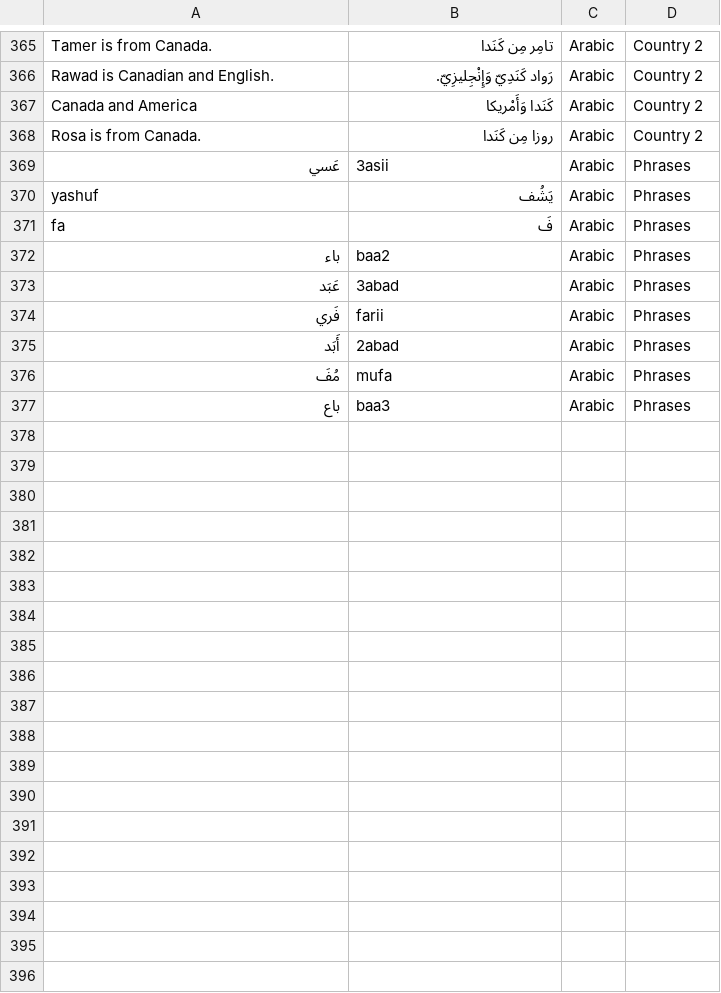
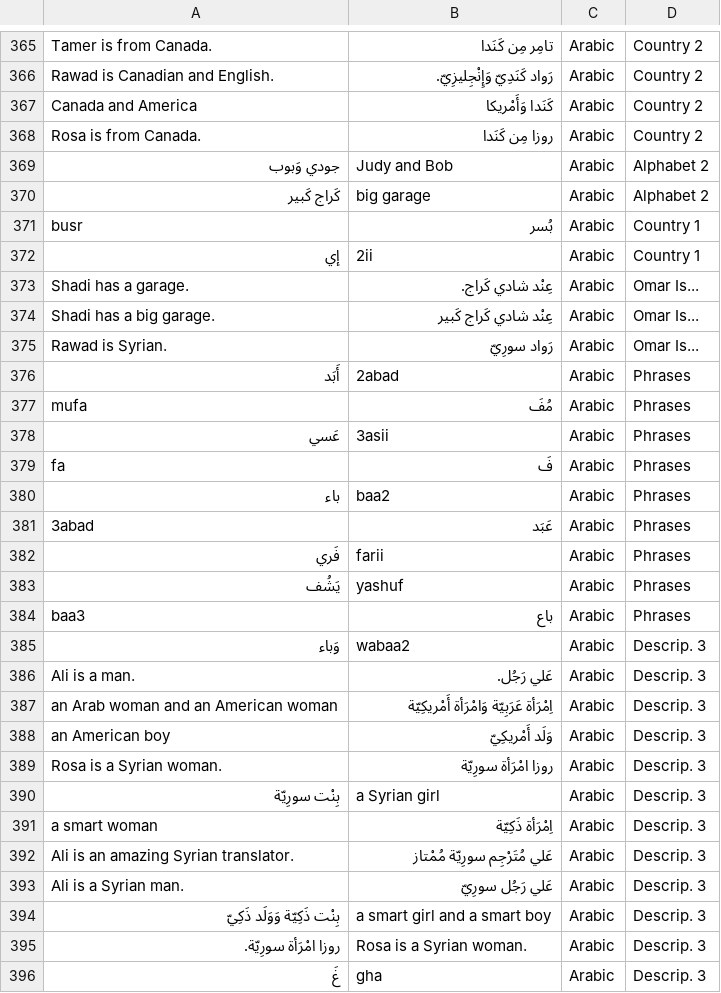
Before and after one commit to stephengrice/duobot, a CSV file: brain/Arabic.csv, drawn as a sheet; only a part is shown, gaps mark what is left out; the diff covers the shown part only.

Commit message:
Train Arabic

```diff
--- a/brain/Arabic.csv
+++ b/brain/Arabic.csv
@@ -368,10 +368,29 @@ Canada and America|كَنَدا وَأَمْريكا|Arabic|Country 2
 Rosa is from Canada.|روزا مِن كَنَدا|Arabic|Country 2
+جودي وَبوب|Judy and Bob|Arabic|Alphabet 2
+كَراج كَبير|big garage|Arabic|Alphabet 2
+busr|بُسر|Arabic|Country 1
+إي|2ii|Arabic|Country 1
+Shadi has a garage.|عِنْد شادي كَراج.|Arabic|Omar Is...
+Shadi has a big garage.|عِنْد شادي كَراج كَبير|Arabic|Omar Is...
+Rawad is Syrian.|رَواد سورِيّ|Arabic|Omar Is...
+أَبَد|2abad|Arabic|Phrases
+mufa|مُفَ|Arabic|Phrases
 عَسي|3asii|Arabic|Phrases
-yashuf|يَشُف|Arabic|Phrases
 fa|فَ|Arabic|Phrases
 باء|baa2|Arabic|Phrases
-عَبَد|3abad|Arabic|Phrases
+3abad|عَبَد|Arabic|Phrases
 فَري|farii|Arabic|Phrases
-أَبَد|2abad|Arabic|Phrases
-مُفَ|mufa|Arabic|Phrases
-باع|baa3|Arabic|Phrases
+يَشُف|yashuf|Arabic|Phrases
+baa3|باع|Arabic|Phrases
+وَباء|wabaa2|Arabic|Descrip. 3
+Ali is a man.|عَلي رَجُل.|Arabic|Descrip. 3
+an Arab woman and an American woman|اِمْرَأة عَرَبِيّة وَامْرَأة أَمْريكِيّة|Arabic|Descrip. 3
+an American boy|وَلَد أَمْريكِيّ|Arabic|Descrip. 3
+Rosa is a Syrian woman.|روزا امْرَأة سورِيّة|Arabic|Descrip. 3
+بِنْت سورِيّة|a Syrian girl|Arabic|Descrip. 3
+a smart woman|اِمْرَأة ذَكِيّة|Arabic|Descrip. 3
+Ali is an amazing Syrian translator.|عَلي مُتَرْجِم سورِيّة مُمْتاز|Arabic|Descrip. 3
+Ali is a Syrian man.|عَلي رَجُل سورِيّ|Arabic|Descrip. 3
+بِنْت ذَكِيّة وَوَلَد ذَكِيّ|a smart girl and a smart boy|Arabic|Descrip. 3
+روزا امْرَأة سورِيّة.|Rosa is a Syrian woman.|Arabic|Descrip. 3
+غَ|gha|Arabic|Descrip. 3
```
Also changed, not shown: 12 added rows elsewhere in this file.
